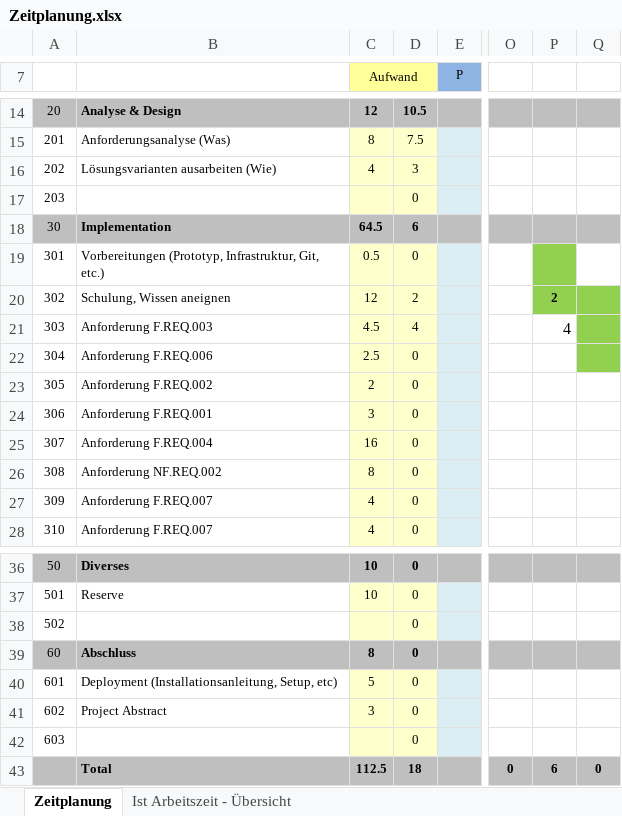
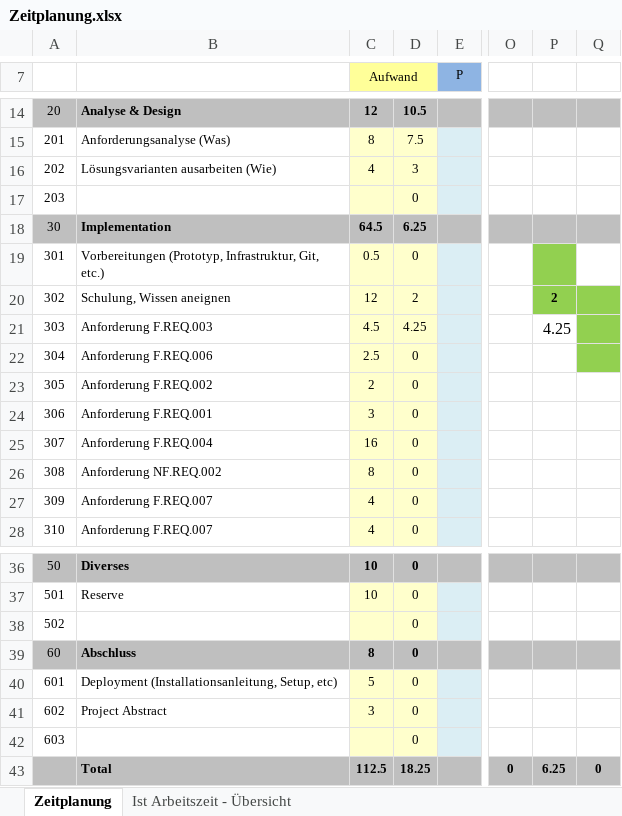
Before and after one commit to the-philip-baumann/The-Jump-And-Run-Extreme, an Excel workbook: doc/Zeitplanung.xlsx, sheet Zeitplanung, drawn as a sheet; only a part is shown, gaps mark what is left out; values as stored, in another font and other column widths than the file's, no borders; the diff names each change by its address in the sheet, - before the commit and + after, or states it on an @@ line.

```diff
--- a/doc/Zeitplanung.xlsx (sheet Zeitplanung)
+++ b/doc/Zeitplanung.xlsx (sheet Zeitplanung)
-D18: 6
+D18: 6.25
-D21: 4
+D21: 4.25
-P21: 4
+P21: 4.25
-D43: 18
+D43: 18.25
-P43: 6
+P43: 6.25
```
Also changed, not shown: sheet Ist Arbeitszeit - Übersicht, charts or pictures, 3 other files.
